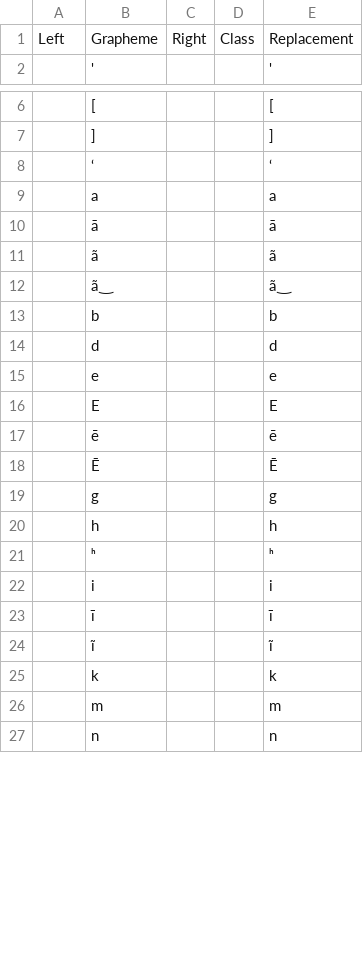
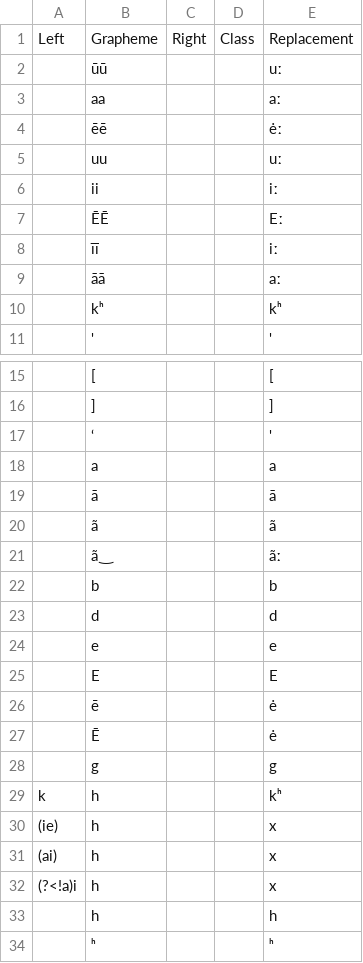
Before and after one commit to gederajeg/enolex, a TSV file: ortho/_16-kasimEtAl1987_profile-skeleton.tsv, drawn as a sheet; only a part is shown, gaps mark what is left out; the shorter side is filled out with more unchanged rows; the diff covers the shown part only.

Commit message:
Update orthography profile for Kasim et al. 1987.

```diff
--- a/ortho/_16-kasimEtAl1987_profile-skeleton.tsv
+++ b/ortho/_16-kasimEtAl1987_profile-skeleton.tsv
@@ -1,2 +1,11 @@
 Left	Grapheme	Right	Class	Replacement
+	ūū			uː
+	aa			aː
+	ēē			ėː
+	uu			uː
+	ii			iː
+	ĒĒ			Eː
+	īī			iː
+	āā			aː
+	kʰ			kʰ
 	'			'
@@ -7,3 +16,3 @@ Left	Grapheme	Right	Class	Replacement
 	]			]
-	‘			‘
+	‘			'
 	a			a
@@ -11,3 +20,3 @@ Left	Grapheme	Right	Class	Replacement
 	ã			ã
-	ã͜			ã͜
+	ã͜			ãː
 	b			b
@@ -16,5 +25,9 @@ Left	Grapheme	Right	Class	Replacement
 	E			E
-	ē			ē
-	Ē			Ē
+	ē			ė
+	Ē			ė
 	g			g
+k	h			kʰ
+(ie)	h			x
+(ai)	h			x
+(?<!a)i	h			x
 	h			h
```
Also changed, not shown: 7 edited cells elsewhere in this file.
